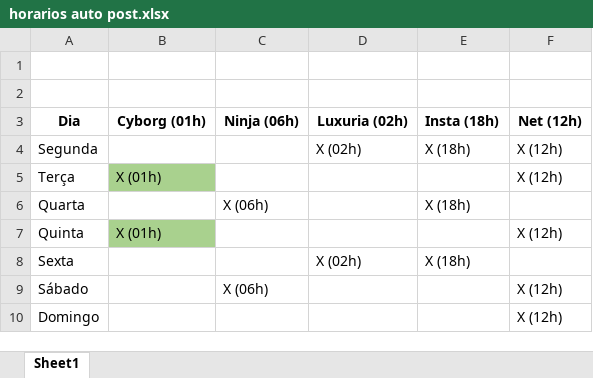
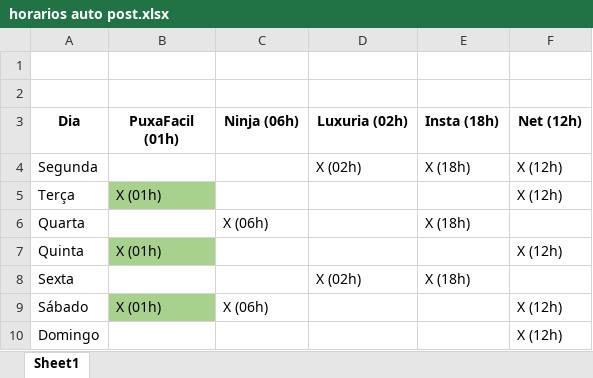
Before and after one commit to SantoTheCoder/auto_post_tg, an Excel workbook: horarios auto post.xlsx, sheet Sheet1, drawn as a sheet; values as stored, in another font and other column widths than the file's, no borders; the diff names each change by its address in the sheet, - before the commit and + after, or states it on an @@ line.

Commit message:
puxa facil carregado tudo, só falta criar um novo encaminhamento exclsivo telefeed

```diff
--- a/horarios auto post.xlsx (sheet Sheet1)
+++ b/horarios auto post.xlsx (sheet Sheet1)
-B3: Cyborg (01h)
+B3: PuxaFacil (01h)
-B9 (PuxaFacil (01h)): (empty)
+B9 (PuxaFacil (01h)): X (01h)
-B9 fill: none
+B9 fill: #A9D18E
```
Also changed, not shown: 14 other files.
